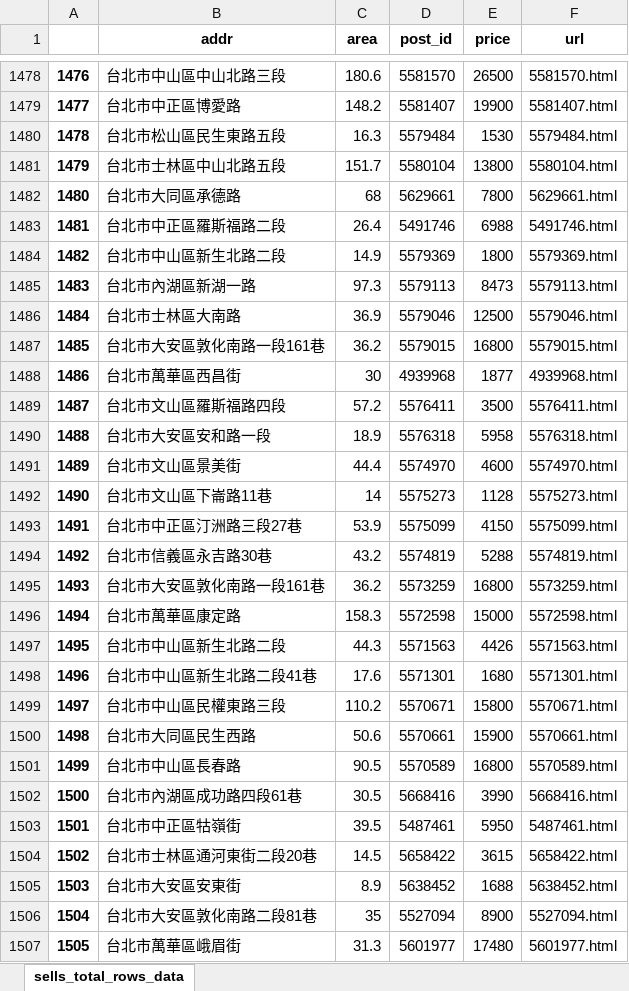
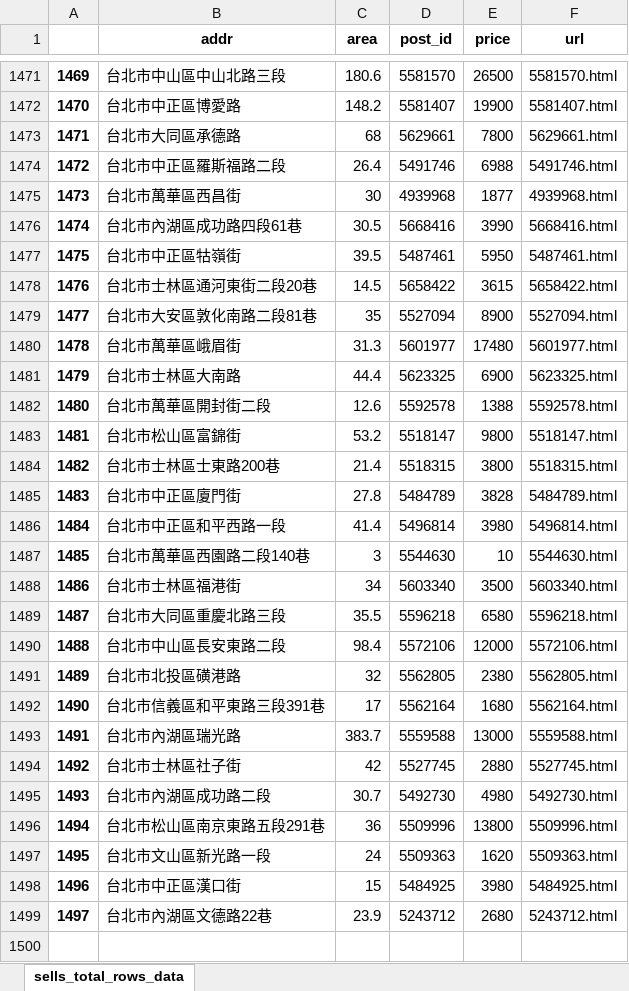
Before and after one commit to a22057916w/StoreManager, an Excel workbook: sells/data/TPE/info/total_rows_TPE.xlsx, sheet sells_total_rows_data, drawn as a sheet; only a part is shown, gaps mark what is left out; the shorter side is filled out with more unchanged rows; values as stored, in another font and other column widths than the file's, no borders; removed rows and columns are numbered as before the commit, all else as after; the diff covers the shown part only; the diff names each change by its address in the sheet, - before the commit and + after, or states it on an @@ line.

```diff
--- a/sells/data/TPE/info/total_rows_TPE.xlsx (sheet sells_total_rows_data)
+++ b/sells/data/TPE/info/total_rows_TPE.xlsx (sheet sells_total_rows_data)
@@ column A renumbered from row 2 down @@
-row 1480: 1478 | 台北市松山區民生東路五段 | 16.3 | 5579484 | 1530 | 5579484.html
-row 1481: 1479 | 台北市士林區中山北路五段 | 151.7 | 5580104 | 13800 | 5580104.html
-row 1484: 1482 | 台北市中山區新生北路二段 | 14.9 | 5579369 | 1800 | 5579369.html
-row 1485: 1483 | 台北市內湖區新湖一路 | 97.3 | 5579113 | 8473 | 5579113.html
-row 1486: 1484 | 台北市士林區大南路 | 36.9 | 5579046 | 12500 | 5579046.html
-row 1487: 1485 | 台北市大安區敦化南路一段161巷 | 36.2 | 5579015 | 16800 | 5579015.html
-row 1489: 1487 | 台北市文山區羅斯福路四段 | 57.2 | 5576411 | 3500 | 5576411.html
-row 1490: 1488 | 台北市大安區安和路一段 | 18.9 | 5576318 | 5958 | 5576318.html
-row 1491: 1489 | 台北市文山區景美街 | 44.4 | 5574970 | 4600 | 5574970.html
-row 1492: 1490 | 台北市文山區下崙路11巷 | 14 | 5575273 | 1128 | 5575273.html
-row 1493: 1491 | 台北市中正區汀洲路三段27巷 | 53.9 | 5575099 | 4150 | 5575099.html
-row 1494: 1492 | 台北市信義區永吉路30巷 | 43.2 | 5574819 | 5288 | 5574819.html
-row 1495: 1493 | 台北市大安區敦化南路一段161巷 | 36.2 | 5573259 | 16800 | 5573259.html
-row 1496: 1494 | 台北市萬華區康定路 | 158.3 | 5572598 | 15000 | 5572598.html
-row 1497: 1495 | 台北市中山區新生北路二段 | 44.3 | 5571563 | 4426 | 5571563.html
-row 1498: 1496 | 台北市中山區新生北路二段41巷 | 17.6 | 5571301 | 1680 | 5571301.html
-row 1499: 1497 | 台北市中山區民權東路三段 | 110.2 | 5570671 | 15800 | 5570671.html
-row 1500: 1498 | 台北市大同區民生西路 | 50.6 | 5570661 | 15900 | 5570661.html
-row 1501: 1499 | 台北市中山區長春路 | 90.5 | 5570589 | 16800 | 5570589.html
-row 1505: 1503 | 台北市大安區安東街 | 8.9 | 5638452 | 1688 | 5638452.html
```
Also changed, not shown: 61 added rows, 68 removed rows, 619 moved rows and 1 edited cell elsewhere in this sheet, lease/data/NTC/info/total_rows_NTC.xlsx, lease/data/TPE/info/total_rows_TPE.xlsx, 13 other files.
